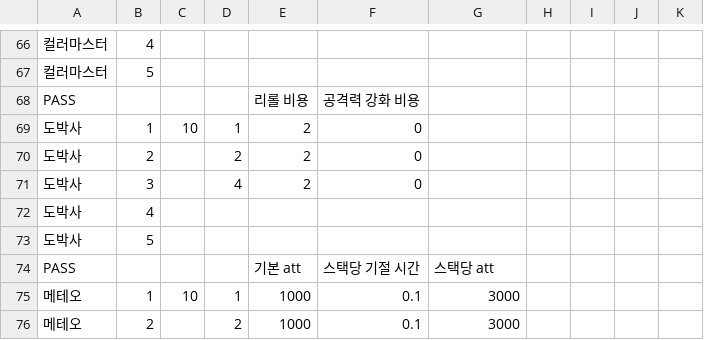
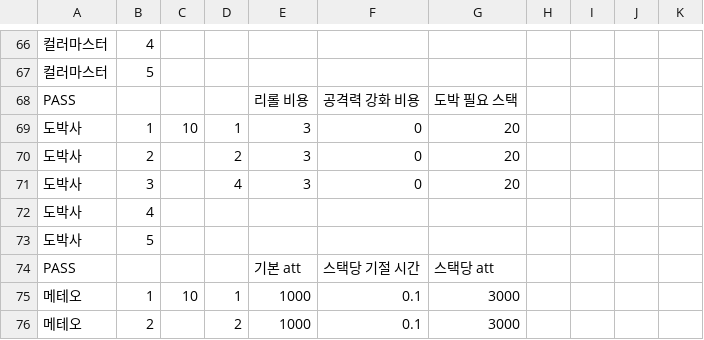
Before and after one commit to Penguin-God/TowerDefenseGame, a CSV file: Assets/Resources/Data/SkillData/SkillLevelData.csv, drawn as a sheet; only a part is shown, gaps mark what is left out; the diff names each change by its address in the sheet, - before the commit and + after, or states it on an @@ line.

```diff
--- a/Assets/Resources/Data/SkillData/SkillLevelData.csv
+++ b/Assets/Resources/Data/SkillData/SkillLevelData.csv
-G68: (empty)
+G68: 도박 필요 스택
-E69:E71: 2
+E69:E71: 3
-G69:G71: (empty)
+G69:G71: 20
```
Also changed, not shown: 2 other files.
